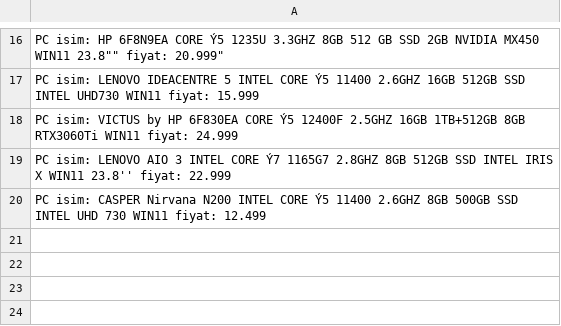
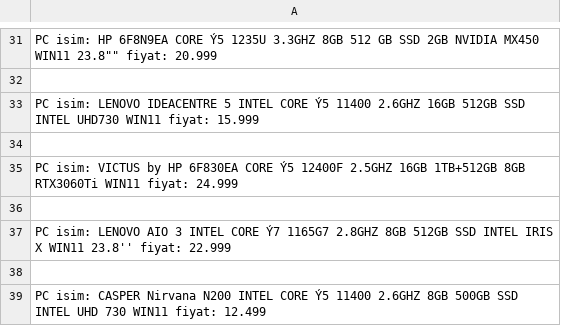
Before and after one commit to samettalhatozlu/WebScraping_VatanPC, a CSV file: WebScraping/database.csv, drawn as a sheet; only a part is shown, gaps mark what is left out; addresses are those after the commit; the diff covers the shown part only; the diff names each change by its address in the sheet, - before the commit and + after, or states it on an @@ line.

```diff
--- a/WebScraping/database.csv
+++ b/WebScraping/database.csv
-A31: …23.8"" fiyat: 20.999"
+A31: …23.8"" fiyat: 20.999
+row 32: (empty)
+row 34: (empty)
+row 36: (empty)
+row 38: (empty)
```
Also changed, not shown: 15 added rows and 2 edited cells elsewhere in this file.
